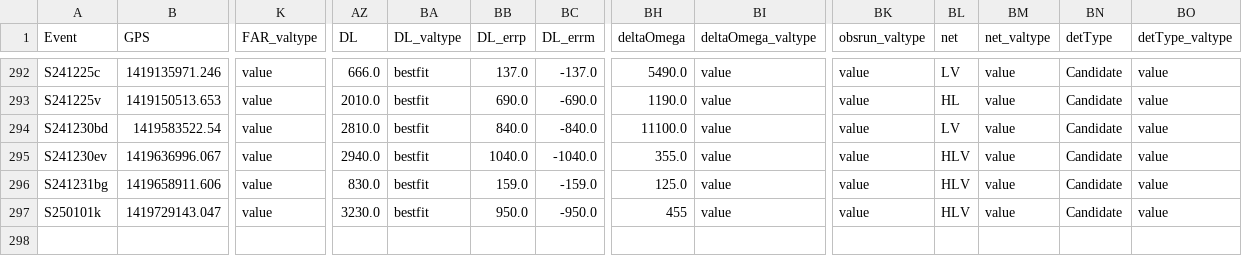
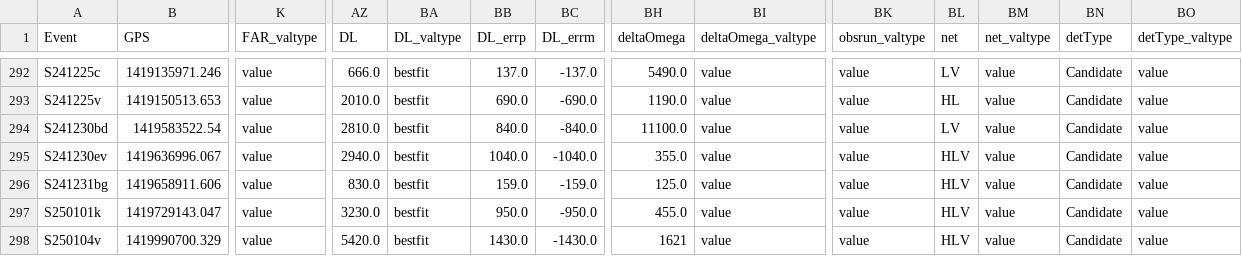
Before and after one commit to cardiffgravity/gwcat-data, a CSV file: docs/data/gwosc_gracedb.csv, drawn as a sheet; only a part is shown, gaps mark what is left out; rows hold the shown columns only; the diff names each change by its address in the sheet, - before the commit and + after, or states it on an @@ line.

```diff
--- a/docs/data/gwosc_gracedb.csv
+++ b/docs/data/gwosc_gracedb.csv
-BH297 (deltaOmega): 455
+BH297 (deltaOmega): 455.0
+row 298: S250104v | 1419990700.329 | value | 5420.0 | bestfit | 1430.0 | -1430.0 | 1621 | value | value | HLV | value | Candidate | value
```
Also changed, not shown: docs/data/links.csv, 11 other files.
